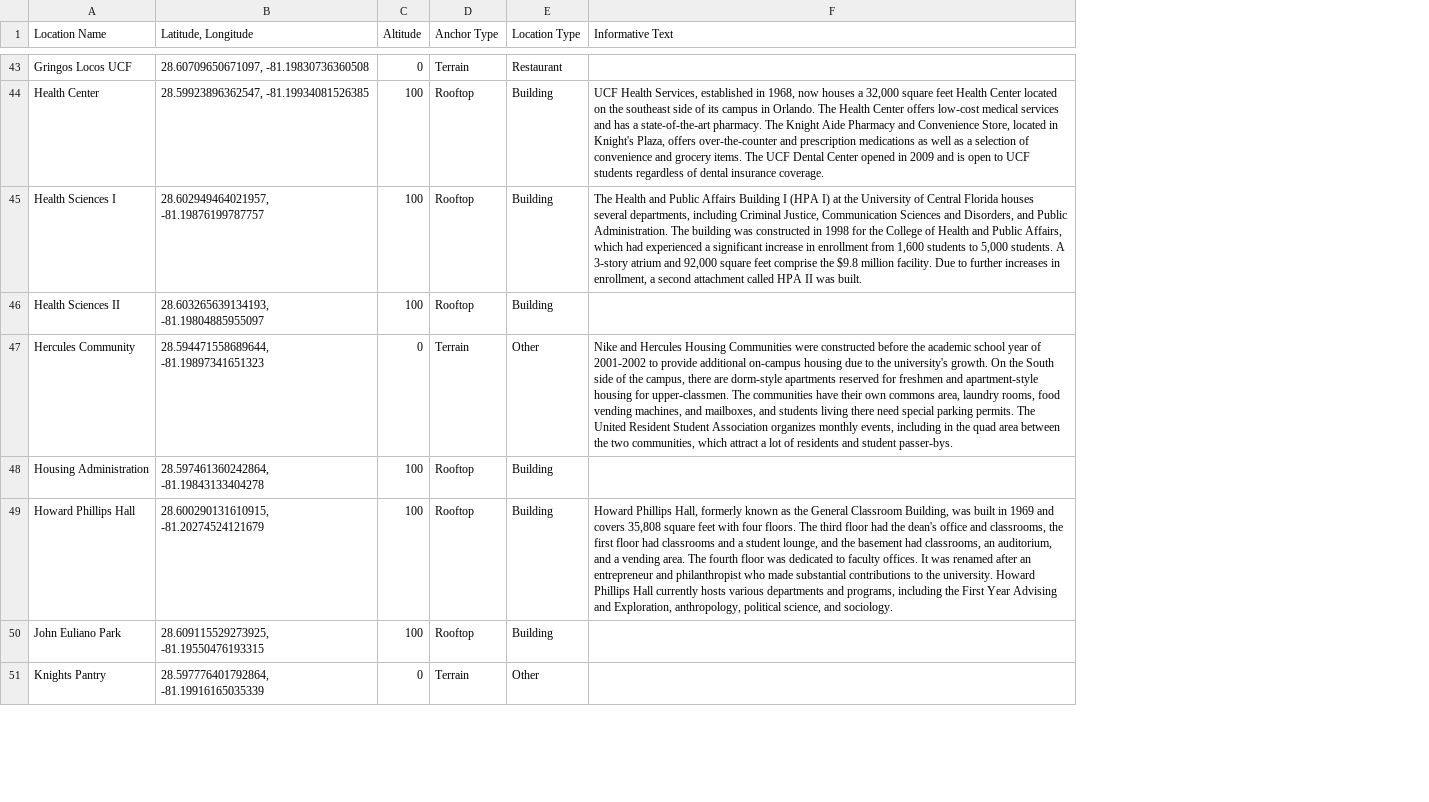
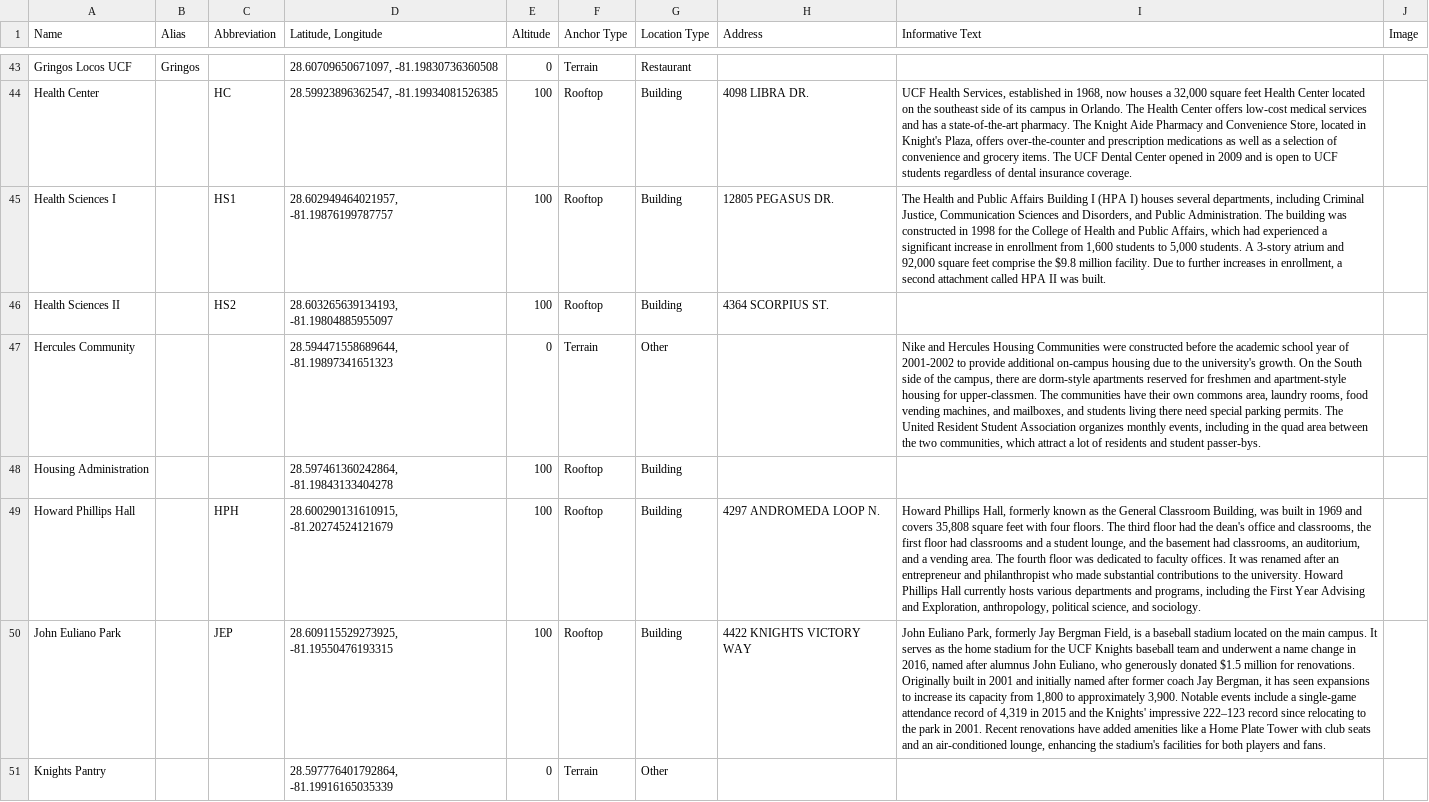
Before and after one commit to ucf-polaris/polaris-focus, a CSV file: PopulateDatabase/Polaris-Locations.csv, drawn as a sheet; only a part is shown, gaps mark what is left out; addresses are those after the commit; the diff covers the shown part only; the diff names each change by its address in the sheet, - before the commit and + after, or states it on an @@ line.

```diff
--- a/PopulateDatabase/Polaris-Locations.csv
+++ b/PopulateDatabase/Polaris-Locations.csv
+column B (Alias), row 43: Gringos
+column C (Abbreviation), rows 44-50: HC | HS1 | HS2 |  |  | HPH | JEP
+column H (Address), rows 44-50: 4098 LIBRA DR. | 12805 PEGASUS DR. | 4364 SCORPIUS ST. |  |  | 4297 ANDROMEDA LOOP N. | 4422 KNIGHTS VICTORY WAY
+column J (Image), empty
-A1: Location Name
+A1: Name
-I45 (Informative Text): …(HPA I) at the University of Central Florida houses several…
+I45 (Informative Text): …(HPA I) houses several…
-I50 (Informative Text): (empty)
+I50 (Informative Text): John Euliano Park, formerly Jay Bergman Field, is a baseball stadium located on the main campus. It serves as the home stadium for the UCF Knights baseball team and underwent a name change in 2016, named after alumnus John Euliano, who generously donated $1.5 million for renovations. Originally built in 2001 and initially named after former coach Jay Bergman, it has seen expansions to increase its capacity from 1,800 to approximately 3,900. Notable events include a single-game attendance record of 4,319 in 2015 and the Knights' impressive 222–123 record since relocating to the park in 2001. Recent renovations have added amenities like a Home Plate Tower with club seats and an air-conditioned lounge, enhancing the stadium's facilities for both players and fans.
```
Also changed, not shown: 2 added rows and 35 edited cells elsewhere in this file, 5 other files.
